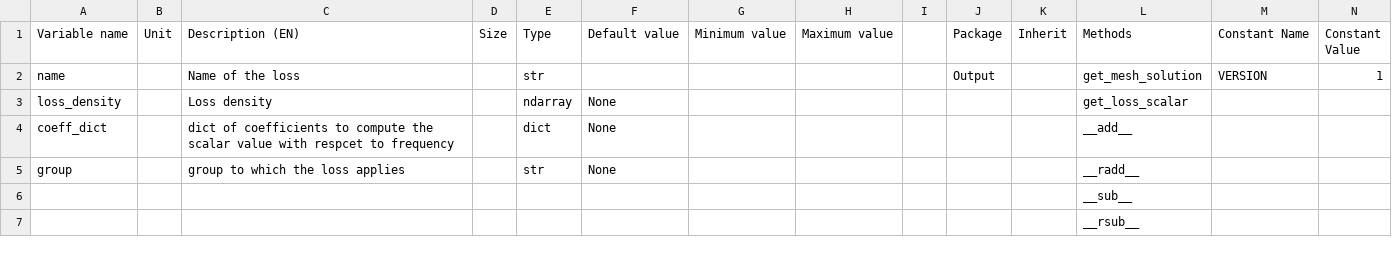
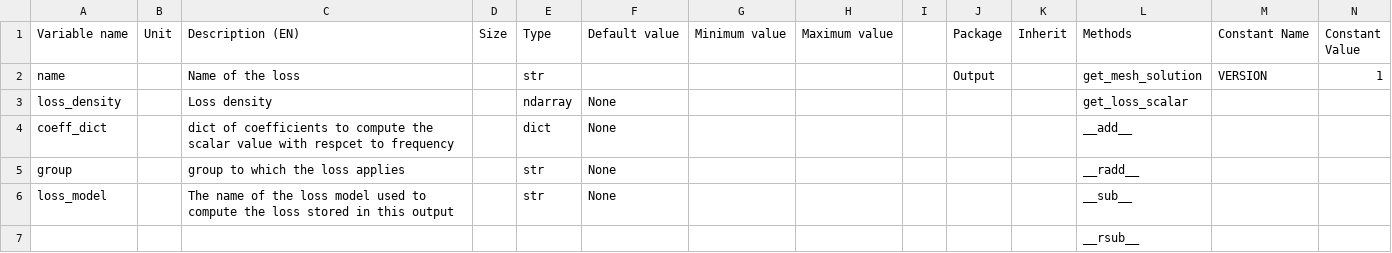
Before and after one commit to Eomys/pyleecan, a CSV file: pyleecan/Generator/ClassesRef/Output/OutLossModel.csv, drawn as a sheet; only a part is shown; removed rows and columns are numbered as before the commit, all else as after; rows hold the shown columns only; the diff names each change by its address in the sheet, - before the commit and + after, or states it on an @@ line.

Commit message:
Make the efficiency map algorithm robust to the no-load case Store the name of the loss model in the output and use it in interp_Ploss_dqh

```diff
--- a/pyleecan/Generator/ClassesRef/Output/OutLossModel.csv
+++ b/pyleecan/Generator/ClassesRef/Output/OutLossModel.csv
-row 6:  |  |  |  |  |  |  |  |  |  |  | __sub__
+row 6: loss_model |  | The name of the loss model used to compute the loss stored in this output |  | str | None |  |  |  |  |  | __sub__
```
Also changed, not shown: 7 other files.
